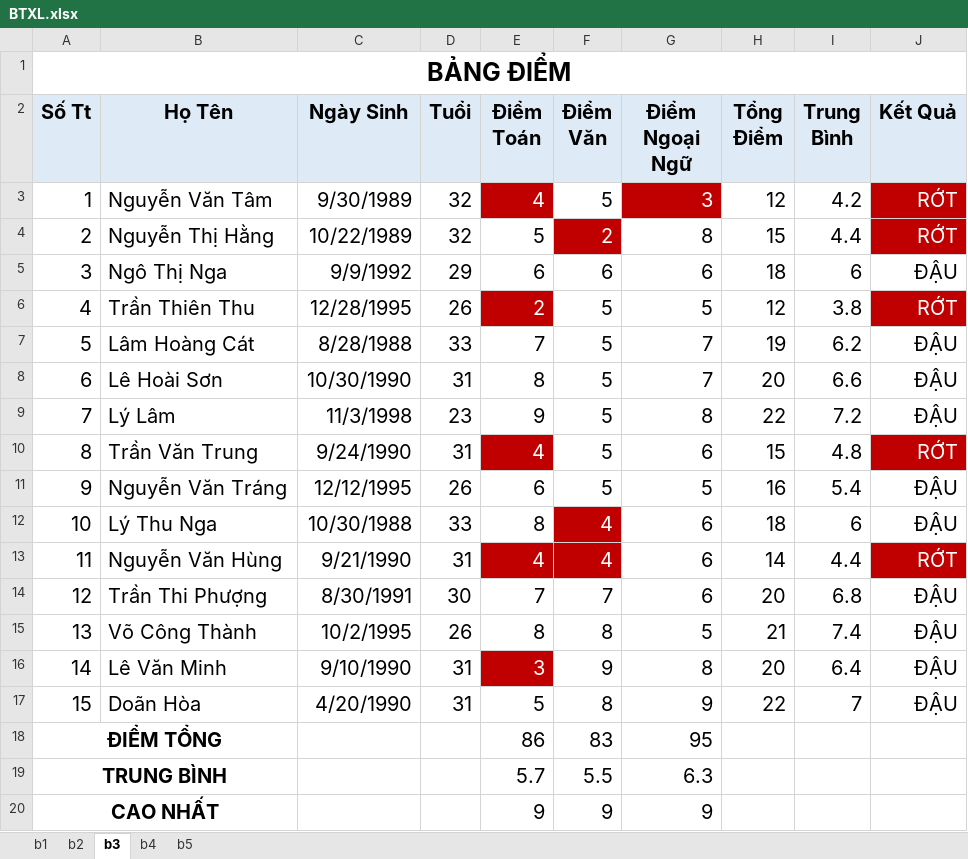
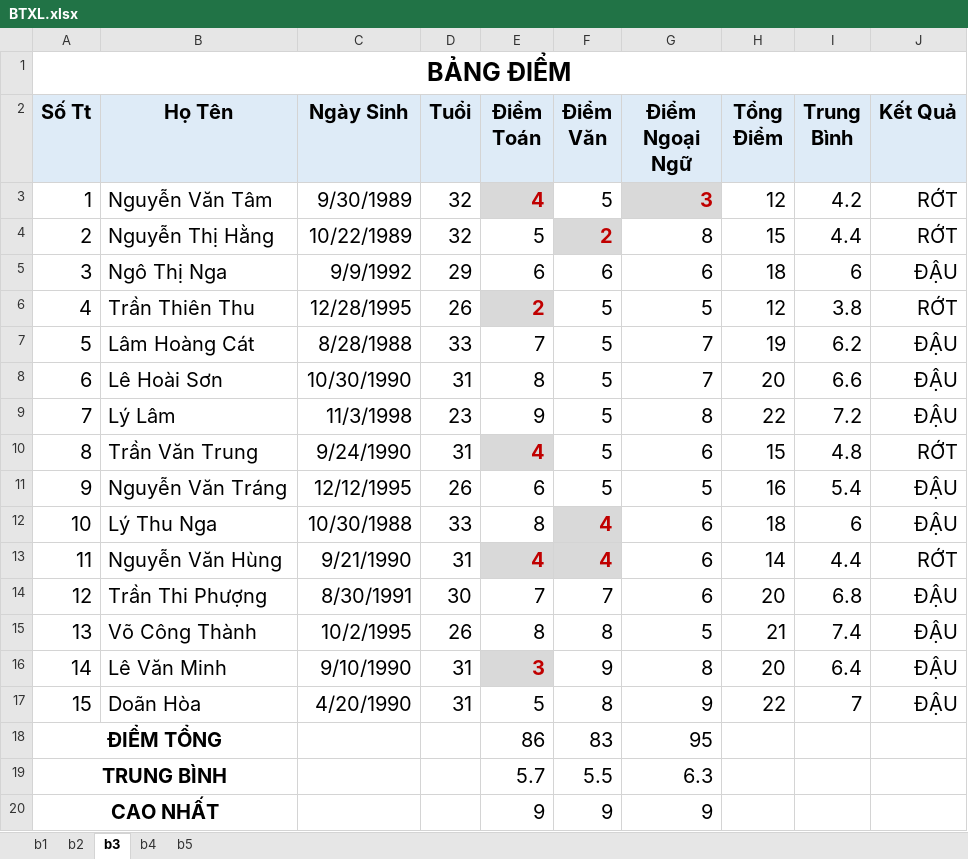
Before and after one commit to JustinHBH/BTXL, an Excel workbook: BTXL.xlsx, sheet b3, drawn as a sheet; only a part is shown; values as stored, in another font and other column widths than the file's, no borders; the diff names each change by its address in the sheet, - before the commit and + after, or states it on an @@ line.

Commit message:
cap nhat bai

```diff
--- a/BTXL.xlsx (sheet b3)
+++ b/BTXL.xlsx (sheet b3)
@@ E3 fill: #C00000 → #D9D9D9, bold: off → on, text colour: #FFFFFF → #C00000 @@
@@ G3 fill: #C00000 → #D9D9D9, bold: off → on, text colour: #FFFFFF → #C00000 @@
@@ J3:J4 fill: #C00000 → none, text colour: #FFFFFF → black @@
@@ F4 fill: #C00000 → #D9D9D9, bold: off → on, text colour: #FFFFFF → #C00000 @@
@@ E6 fill: #C00000 → #D9D9D9, bold: off → on, text colour: #FFFFFF → #C00000 @@
@@ J6 fill: #C00000 → none, text colour: #FFFFFF → black @@
@@ E10 fill: #C00000 → #D9D9D9, bold: off → on, text colour: #FFFFFF → #C00000 @@
@@ J10 fill: #C00000 → none, text colour: #FFFFFF → black @@
@@ F12 fill: #C00000 → #D9D9D9, bold: off → on, text colour: #FFFFFF → #C00000 @@
@@ E13:F13 fill: #C00000 → #D9D9D9, bold: off → on, text colour: #FFFFFF → #C00000 @@
@@ J13 fill: #C00000 → none, text colour: #FFFFFF → black @@
@@ E16 fill: #C00000 → #D9D9D9, bold: off → on, text colour: #FFFFFF → #C00000 @@
```
Also changed, not shown: sheet b1.
